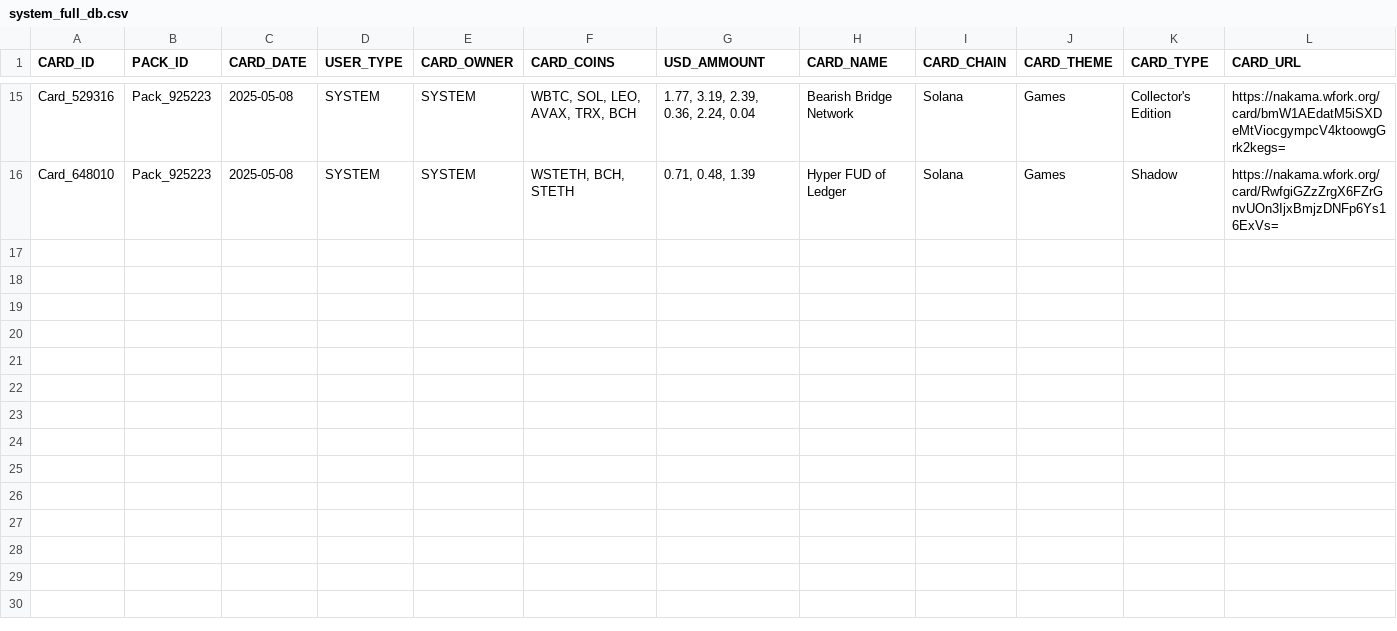
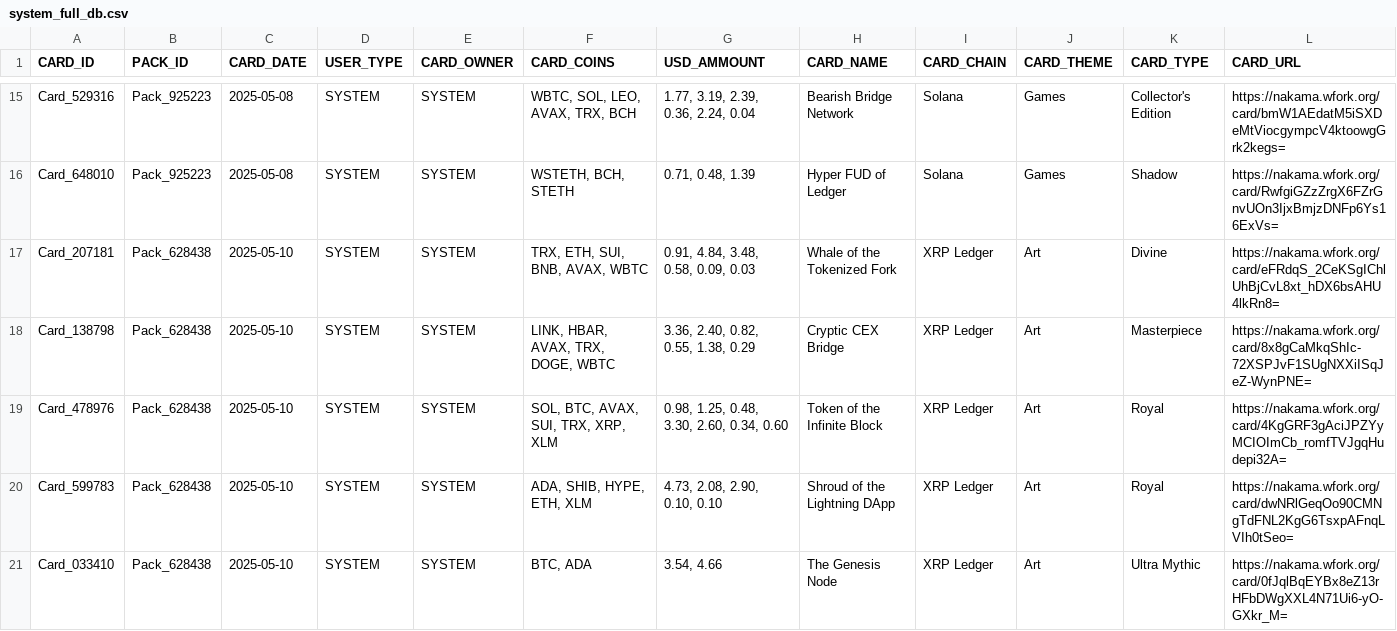
Before and after one commit to israice/flask-cards, a CSV file: core/data/system_full_db.csv, drawn as a sheet; only a part is shown, gaps mark what is left out; rows hold the shown columns only; the diff names each change by its address in the sheet, - before the commit and + after, or states it on an @@ line.

```diff
--- a/core/data/system_full_db.csv
+++ b/core/data/system_full_db.csv
+row 17: Card_207181 | Pack_628438 | 2025-05-10 | SYSTEM | SYSTEM | TRX, ETH, SUI, BNB, AVAX, WBTC | 0.91, 4.84, 3.48, 0.58, 0.09, 0.03 | Whale of the Tokenized Fork | XRP Ledger | Art | Divine | https://nakama.wfork.org/card/eFRdqS_2CeKSgIChlUhBjCvL8xt_hDX6bsAHU4lkRn8=
+row 18: Card_138798 | Pack_628438 | 2025-05-10 | SYSTEM | SYSTEM | LINK, HBAR, AVAX, TRX, DOGE, WBTC | 3.36, 2.40, 0.82, 0.55, 1.38, 0.29 | Cryptic CEX Bridge | XRP Ledger | Art | Masterpiece | https://nakama.wfork.org/card/8x8gCaMkqShIc-72XSPJvF1SUgNXXiISqJeZ-WynPNE=
+row 19: Card_478976 | Pack_628438 | 2025-05-10 | SYSTEM | SYSTEM | SOL, BTC, AVAX, SUI, TRX, XRP, XLM | 0.98, 1.25, 0.48, 3.30, 2.60, 0.34, 0.60 | Token of the Infinite Block | XRP Ledger | Art | Royal | https://nakama.wfork.org/card/4KgGRF3gAciJPZYyMCIOImCb_romfTVJgqHudepi32A=
+row 20: Card_599783 | Pack_628438 | 2025-05-10 | SYSTEM | SYSTEM | ADA, SHIB, HYPE, ETH, XLM | 4.73, 2.08, 2.90, 0.10, 0.10 | Shroud of the Lightning DApp | XRP Ledger | Art | Royal | https://nakama.wfork.org/card/dwNRlGeqOo90CMNgTdFNL2KgG6TsxpAFnqLVIh0tSeo=
+row 21: Card_033410 | Pack_628438 | 2025-05-10 | SYSTEM | SYSTEM | BTC, ADA | 3.54, 4.66 | The Genesis Node | XRP Ledger | Art | Ultra Mythic | https://nakama.wfork.org/card/0fJqlBqEYBx8eZ13rHFbDWgXXL4N71Ui6-yO-GXkr_M=
```
Also changed, not shown: 11 other files.
